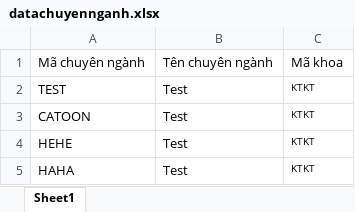
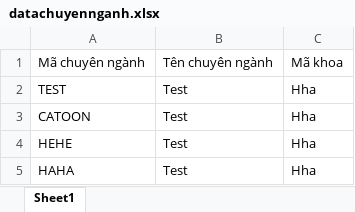
Before and after one commit to NguyenTranNgocToi/ProjectCongNgheMoiLayout, an Excel workbook: file/datachuyennganh.xlsx, sheet Sheet1, drawn as a sheet; values as stored, in another font and other column widths than the file's, no borders; the diff names each change by its address in the sheet, - before the commit and + after, or states it on an @@ line.

```diff
--- a/file/datachuyennganh.xlsx (sheet Sheet1)
+++ b/file/datachuyennganh.xlsx (sheet Sheet1)
-C2:C5: KTKT
+C2:C5: Hha
@@ C2:C5 text size: larger @@
```
Also changed, not shown: file/datagv.xlsx, file/datalophocphan.xlsx, 5 other files.
